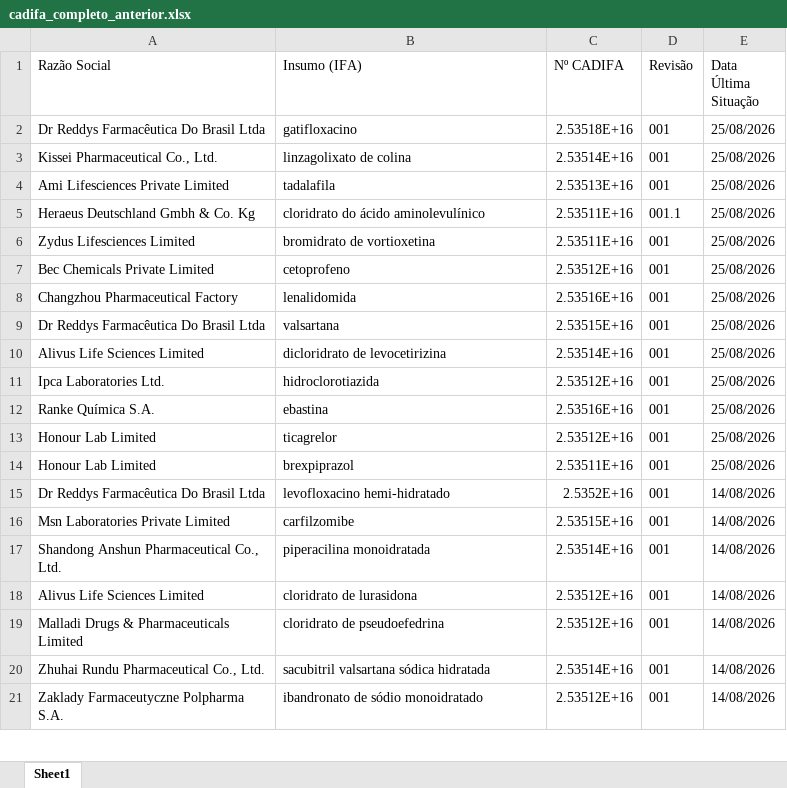
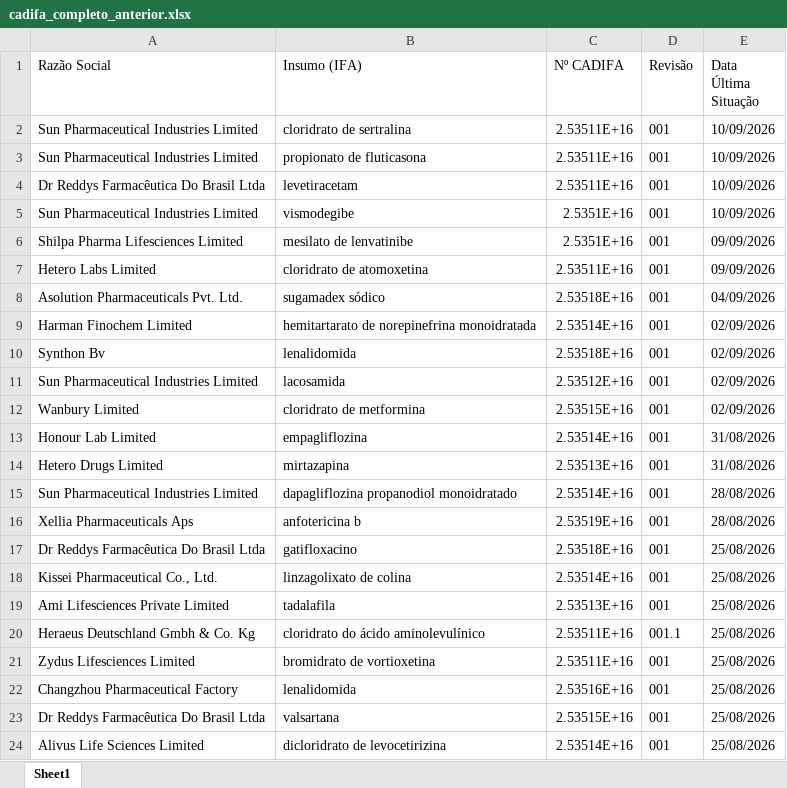
Before and after one commit to anastorion-oss/anvisa-cadifa-monitor, an Excel workbook: cadifa_completo_anterior.xlsx, sheet Sheet1, drawn as a sheet; only a part is shown; the shorter side is filled out with more unchanged rows; values as stored, in another font and other column widths than the file's, no borders; removed rows and columns are numbered as before the commit, all else as after; the diff names each change by its address in the sheet, - before the commit and + after, or states it on an @@ line.

```diff
--- a/cadifa_completo_anterior.xlsx (sheet Sheet1)
+++ b/cadifa_completo_anterior.xlsx (sheet Sheet1)
+row 2: Sun Pharmaceutical Industries Limited | cloridrato de sertralina | 2.53511E+16 | 001 | 10/09/2026
+row 3: Sun Pharmaceutical Industries Limited | propionato de fluticasona | 2.53511E+16 | 001 | 10/09/2026
+row 4: Dr Reddys Farmacêutica Do Brasil Ltda | levetiracetam | 2.53511E+16 | 001 | 10/09/2026
+row 5: Sun Pharmaceutical Industries Limited | vismodegibe | 2.5351E+16 | 001 | 10/09/2026
+row 6: Shilpa Pharma Lifesciences Limited | mesilato de lenvatinibe | 2.5351E+16 | 001 | 09/09/2026
+row 7: Hetero Labs Limited | cloridrato de atomoxetina | 2.53511E+16 | 001 | 09/09/2026
+row 8: Asolution Pharmaceuticals Pvt. Ltd. | sugamadex sódico | 2.53518E+16 | 001 | 04/09/2026
+row 9: Harman Finochem Limited | hemitartarato de norepinefrina monoidratada | 2.53514E+16 | 001 | 02/09/2026
+row 10: Synthon Bv | lenalidomida | 2.53518E+16 | 001 | 02/09/2026
+row 11: Sun Pharmaceutical Industries Limited | lacosamida | 2.53512E+16 | 001 | 02/09/2026
+row 12: Wanbury Limited | cloridrato de metformina | 2.53515E+16 | 001 | 02/09/2026
+row 13: Honour Lab Limited | empagliflozina | 2.53514E+16 | 001 | 31/08/2026
+row 14: Hetero Drugs Limited | mirtazapina | 2.53513E+16 | 001 | 31/08/2026
+row 15: Sun Pharmaceutical Industries Limited | dapagliflozina propanodiol monoidratado | 2.53514E+16 | 001 | 28/08/2026
+row 16: Xellia Pharmaceuticals Aps | anfotericina b | 2.53519E+16 | 001 | 28/08/2026
-row 7: Bec Chemicals Private Limited | cetoprofeno | 2.53512E+16 | 001 | 25/08/2026
```
Also changed, not shown: cadifa_completo.xlsx, 1 other file.
